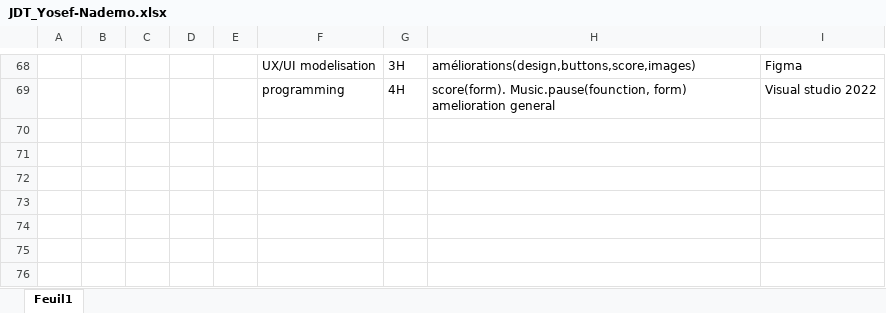
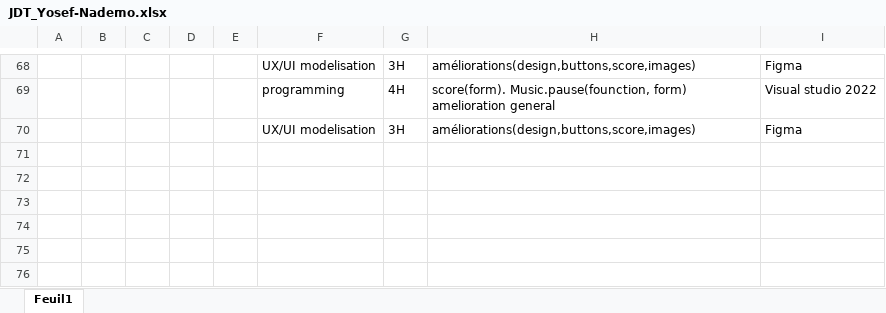
Before and after one commit to Josefnademo/Shoot-me-up-, an Excel workbook: JDT_Yosef-Nademo.xlsx, sheet Feuil1, drawn as a sheet; only a part is shown, gaps mark what is left out; values as stored, in another font and other column widths than the file's, no borders; the diff names each change by its address in the sheet, - before the commit and + after, or states it on an @@ line.

```diff
--- a/JDT_Yosef-Nademo.xlsx (sheet Feuil1)
+++ b/JDT_Yosef-Nademo.xlsx (sheet Feuil1)
-row 70: (empty)
+row 70:  |  |  |  |  | UX/UI modelisation | 3H | améliorations(design,buttons,score,images) | Figma
```
Also changed, not shown: 25 other files.
